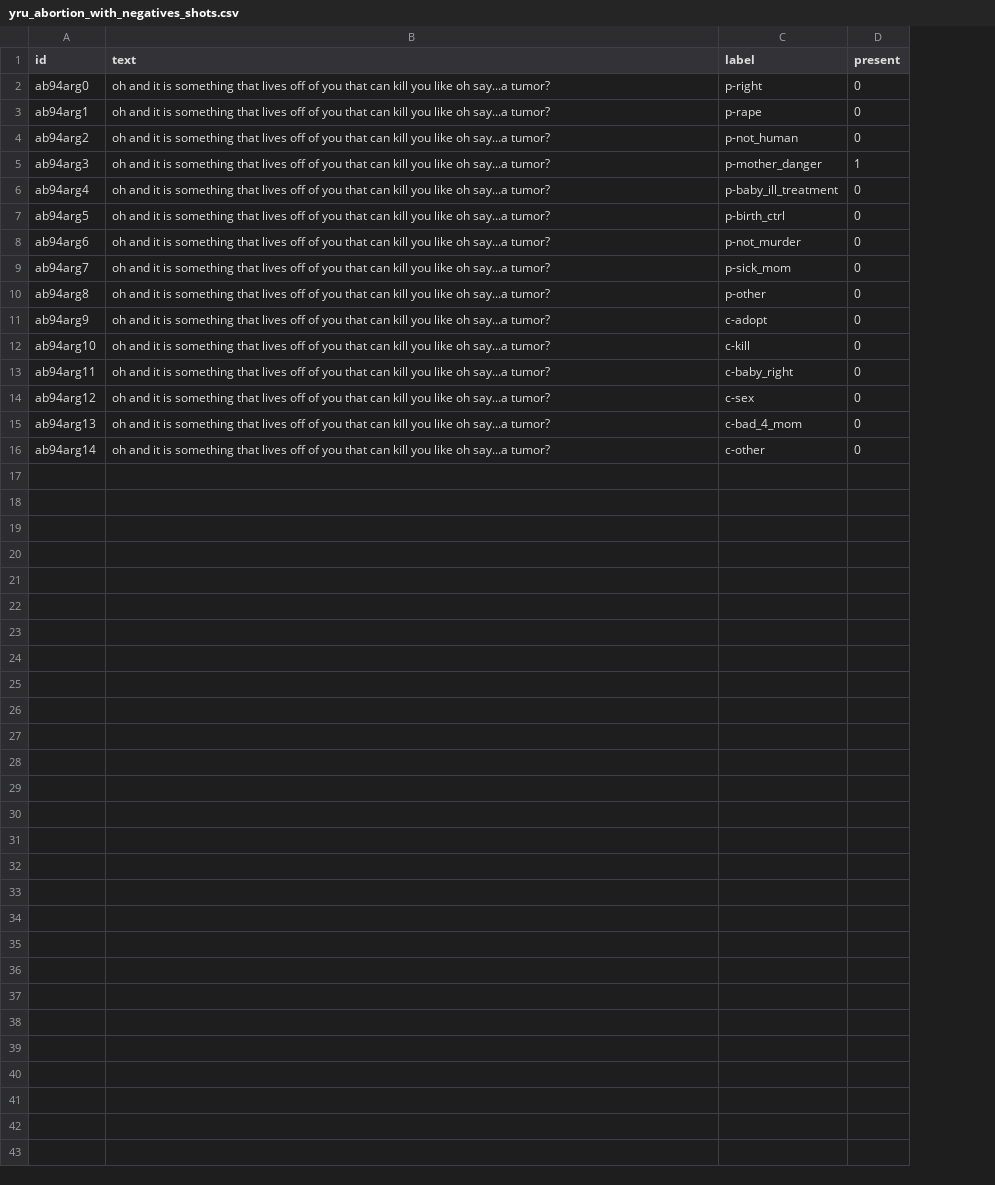
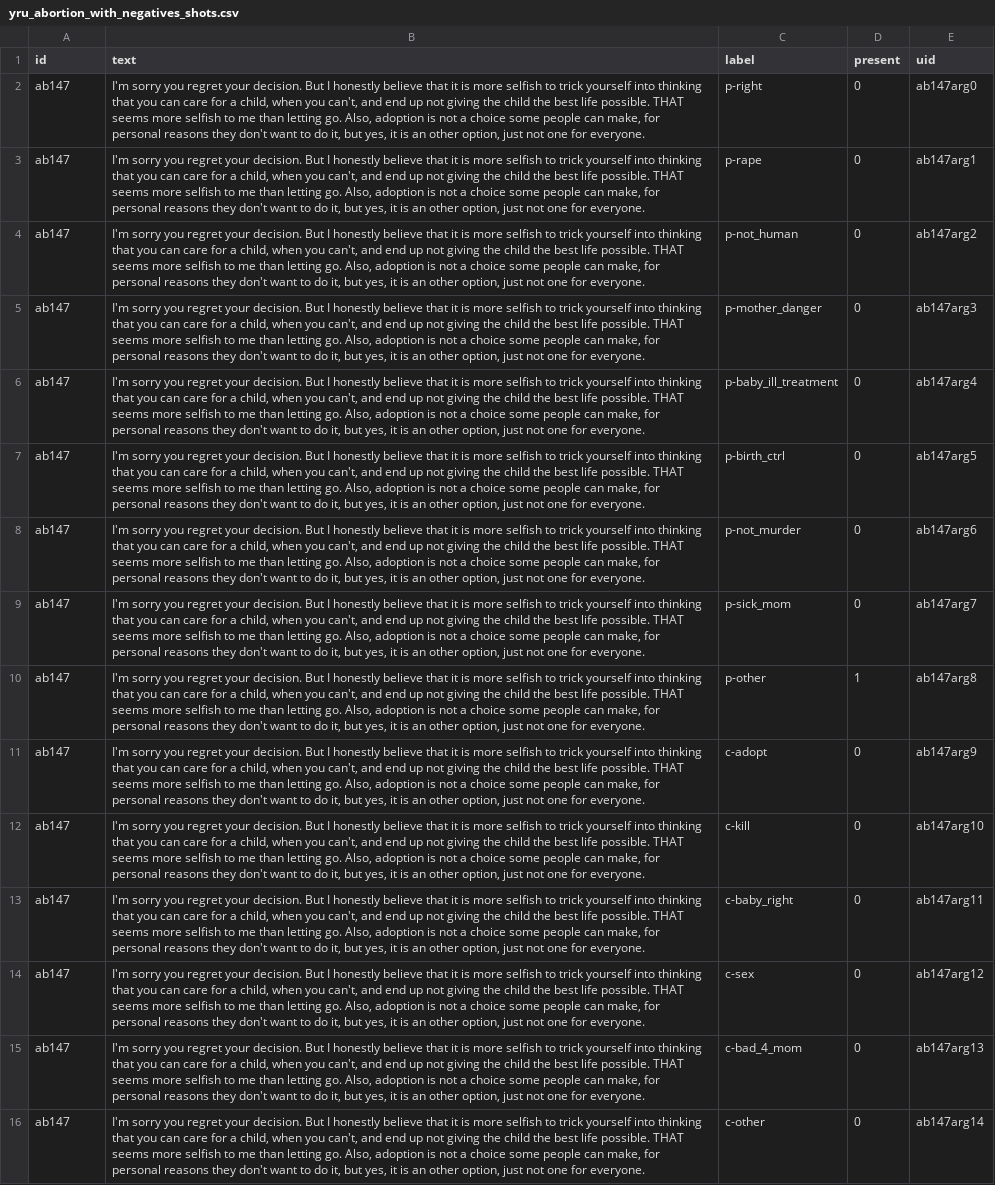
Before and after one commit to mattguida/llm_arg_mining_tasks, a CSV file: clean_data/yru_abortion_with_negatives_shots.csv, drawn as a sheet; the diff names each change by its address in the sheet, - before the commit and + after, or states it on an @@ line.

```diff
--- a/clean_data/yru_abortion_with_negatives_shots.csv
+++ b/clean_data/yru_abortion_with_negatives_shots.csv
+column E (uid), rows 2-16: ab147arg0 | ab147arg1 | ab147arg2 | ab147arg3 | ab147arg4 | ab147arg5 | ab147arg6 | ab147arg7 | ab147arg8 | ab147arg9 | ab147arg10 | ab147arg11 | ab147arg12 | ab147arg13 | ab147arg14
-A2 (id): ab94arg0
+A2 (id): ab147
-B2:B16 (text): oh and it is something that lives off of you that can kill you like oh say...a tumor?
+B2:B16 (text): I'm sorry you regret your decision. But I honestly believe that it is more selfish to trick yourself into thinking that you can care for a child, when you can't, and end up not giving the child the best life possible. THAT seems more selfish to me than letting go. Also, adoption is not a choice some people can make, for personal reasons they don't want to do it, but yes, it is an other option, just not one for everyone.
-A3 (id): ab94arg1
+A3 (id): ab147
-A4 (id): ab94arg2
+A4 (id): ab147
-A5 (id): ab94arg3
+A5 (id): ab147
-D5 (present): 1
+D5 (present): 0
-A6 (id): ab94arg4
+A6 (id): ab147
-A7 (id): ab94arg5
+A7 (id): ab147
-A8 (id): ab94arg6
+A8 (id): ab147
-A9 (id): ab94arg7
+A9 (id): ab147
-A10 (id): ab94arg8
+A10 (id): ab147
-D10 (present): 0
+D10 (present): 1
-A11 (id): ab94arg9
+A11 (id): ab147
-A12 (id): ab94arg10
+A12 (id): ab147
-A13 (id): ab94arg11
+A13 (id): ab147
-A14 (id): ab94arg12
+A14 (id): ab147
-A15 (id): ab94arg13
+A15 (id): ab147
-A16 (id): ab94arg14
+A16 (id): ab147
```
Also changed, not shown: clean_data/yru_gayRights_with_negatives_shots.csv, clean_data/yru_marijuana_with_negatives_shots.csv, 4 other files.
